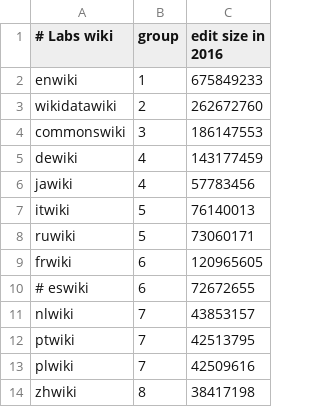
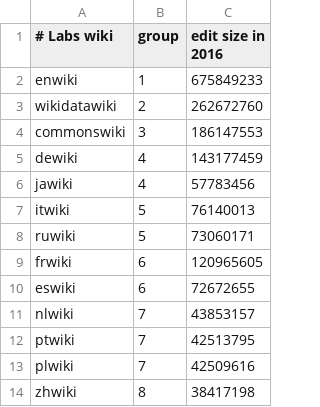
Before and after one commit to wikimedia/analytics-refinery, a CSV file: static_data/mediawiki/grouped_wikis/labs_grouped_wikis.csv, drawn as a sheet; only a part is shown; the diff covers the shown part only.

Commit message:
Enable all wikis to sqoop from labs
According to https://phabricator.wikimedia.org/T165233#3505597 all wikis
are now available in labs.  This change enables them to be sqooped with
the monthly sqoop job.

Bug: T165233
Change-Id: I01a9237cbbe868671092e40d480082ea1f5880f3

```diff
--- a/static_data/mediawiki/grouped_wikis/labs_grouped_wikis.csv
+++ b/static_data/mediawiki/grouped_wikis/labs_grouped_wikis.csv
@@ -9,3 +9,3 @@ ruwiki,5,73060171
 frwiki,6,120965605
-# eswiki,6,72672655
+eswiki,6,72672655
 nlwiki,7,43853157
```
Also changed, not shown: 2 removed rows and 11 edited cells elsewhere in this file.
